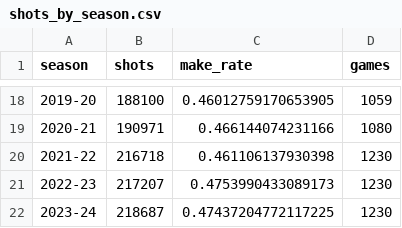
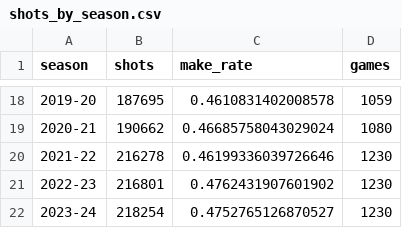
Before and after one commit to RayanMohammed/nba-shot-prediction, a CSV file: results/shots_by_season.csv, drawn as a sheet; only a part is shown, gaps mark what is left out; the diff covers the shown part only.

```diff
--- a/results/shots_by_season.csv
+++ b/results/shots_by_season.csv
@@ -18,5 +18,5 @@ season,shots,make_rate,games
-2019-20,188100,0.46012759170653905,1059
-2020-21,190971,0.466144074231166,1080
-2021-22,216718,0.461106137930398,1230
-2022-23,217207,0.4753990433089173,1230
-2023-24,218687,0.47437204772117225,1230
+2019-20,187695,0.4610831402008578,1059
+2020-21,190662,0.46685758043029024,1080
+2021-22,216278,0.46199336039726646,1230
+2022-23,216801,0.4762431907601902,1230
+2023-24,218254,0.4752765126870527,1230
```
Also changed, not shown: 32 edited cells elsewhere in this file, results/clean_data_log.csv, results/data_checks.csv, 5 other files.
